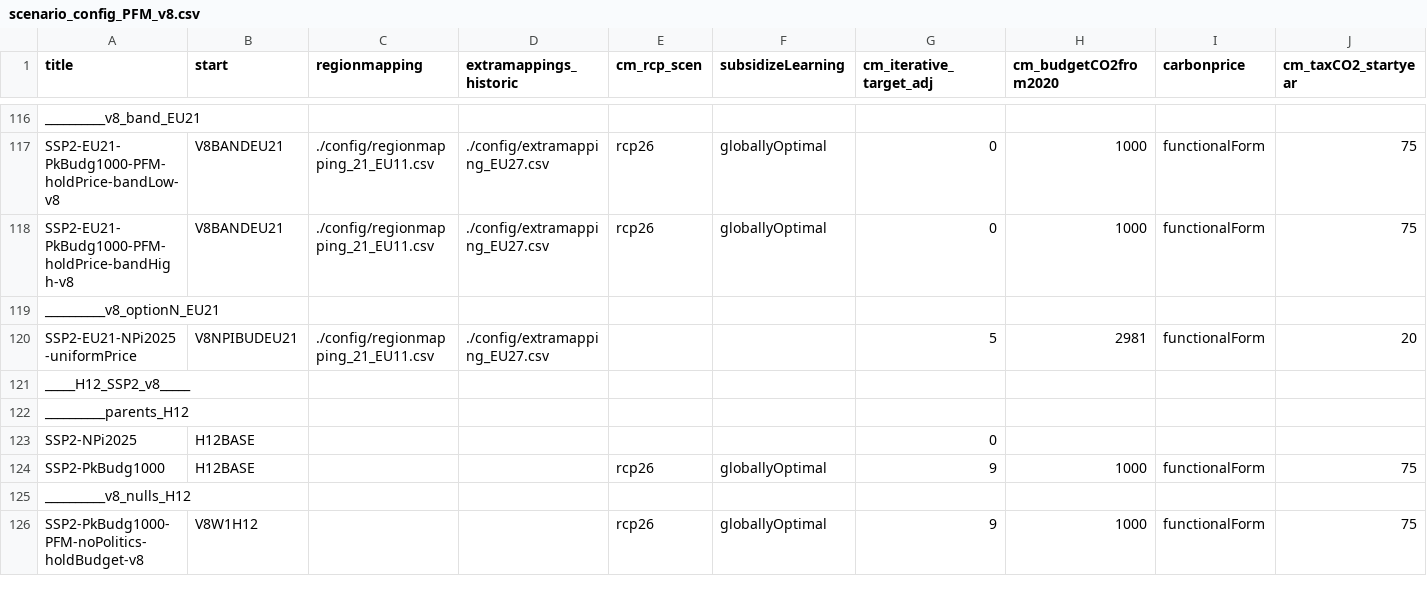
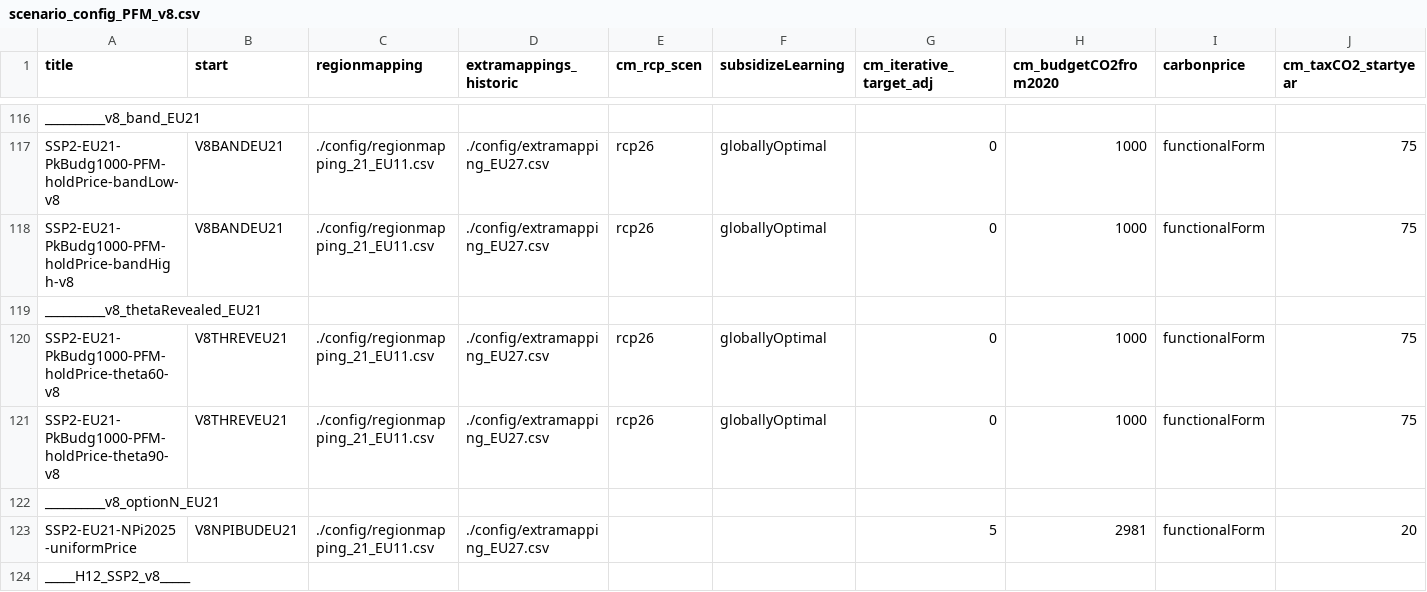
Before and after one commit to Renato-Rodrigues/remind, a CSV file: config/scenario_config_PFM_v8.csv, drawn as a sheet; only a part is shown, gaps mark what is left out; the shorter side is filled out with more unchanged rows; rows hold the shown columns only; the diff names each change by its address in the sheet, - before the commit and + after, or states it on an @@ line.

```diff
--- a/config/scenario_config_PFM_v8.csv
+++ b/config/scenario_config_PFM_v8.csv
+row 119: __________v8_thetaRevealed_EU21
+row 120: SSP2-EU21-PkBudg1000-PFM-holdPrice-theta60-v8 | V8THREVEU21 | ./config/regionmapping_21_EU11.csv | ./config/extramapping_EU27.csv | rcp26 | globallyOptimal | 0 | 1000 | functionalForm | 75
+row 121: SSP2-EU21-PkBudg1000-PFM-holdPrice-theta90-v8 | V8THREVEU21 | ./config/regionmapping_21_EU11.csv | ./config/extramapping_EU27.csv | rcp26 | globallyOptimal | 0 | 1000 | functionalForm | 75
```
